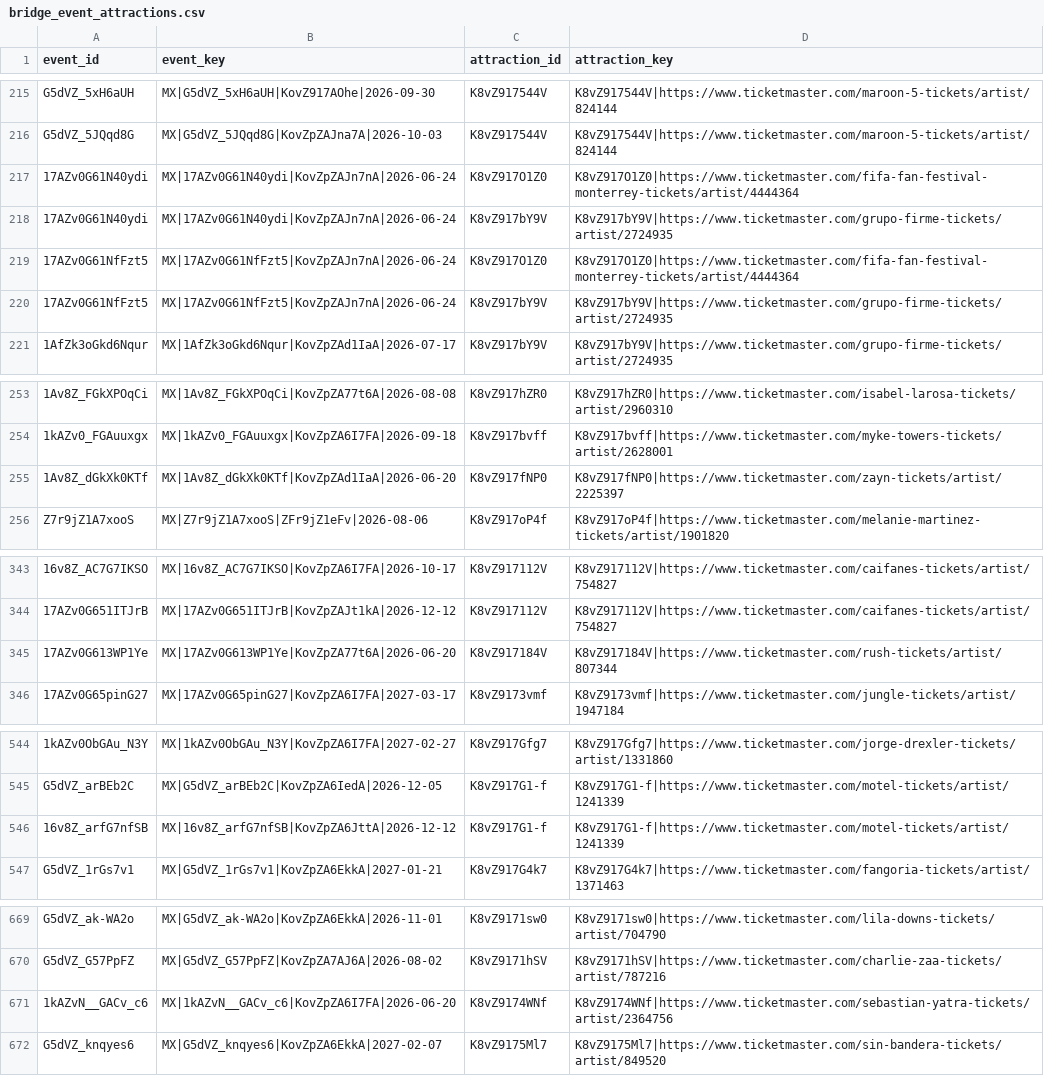
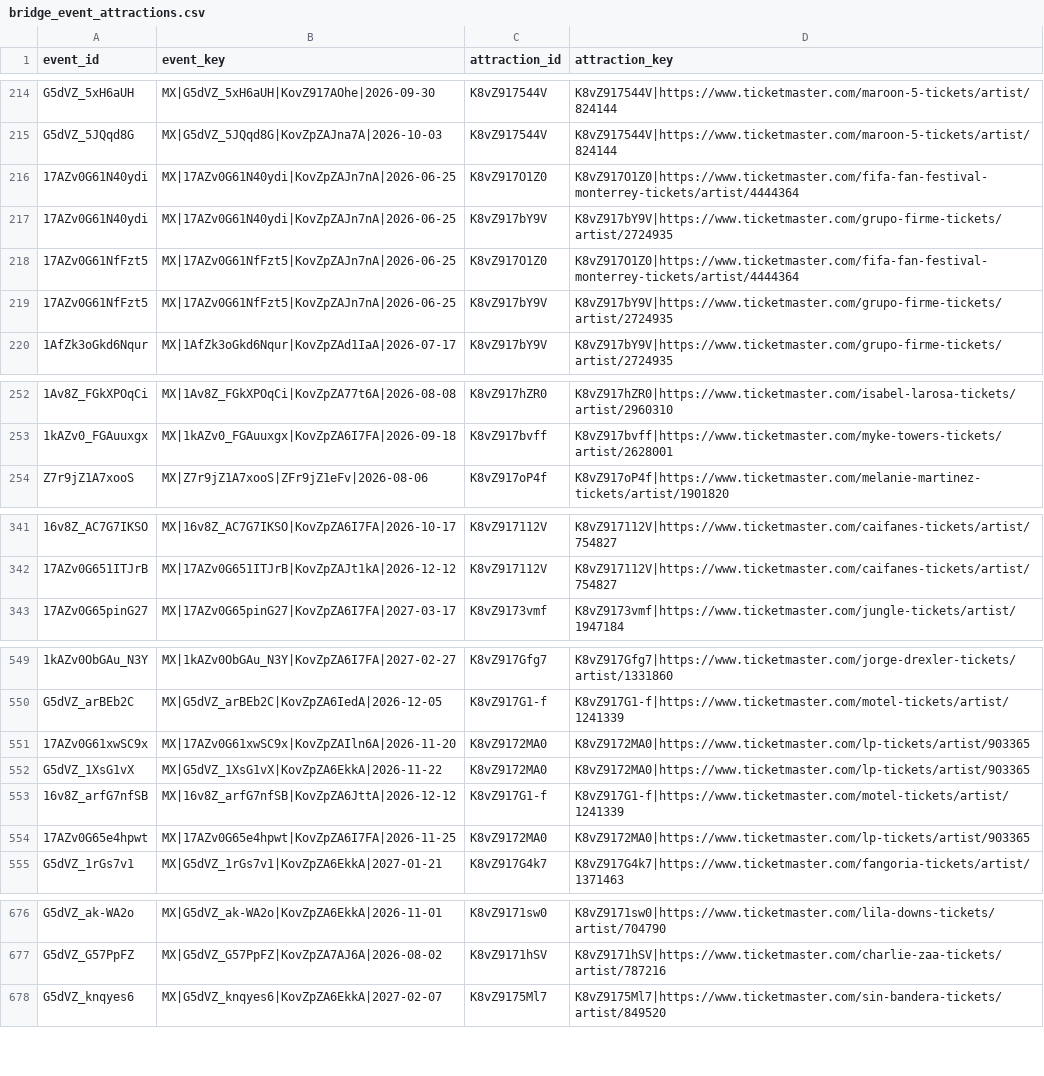
Before and after one commit to DavidCastilloSKT/analisis-oferta-musical-mexico-ticketmaster, a CSV file: data/processed/enriched_latam/bridge_event_attractions.csv, drawn as a sheet; only a part is shown, gaps mark what is left out; removed rows and columns are numbered as before the commit, all else as after; the diff covers the shown part only; the diff names each change by its address in the sheet, - before the commit and + after, or states it on an @@ line.

```diff
--- a/data/processed/enriched_latam/bridge_event_attractions.csv
+++ b/data/processed/enriched_latam/bridge_event_attractions.csv
-B216:B217 (event_key): MX|17AZv0G61N40ydi|KovZpZAJn7nA|2026-06-24
+B216:B217 (event_key): MX|17AZv0G61N40ydi|KovZpZAJn7nA|2026-06-25
-B218:B219 (event_key): MX|17AZv0G61NfFzt5|KovZpZAJn7nA|2026-06-24
+B218:B219 (event_key): MX|17AZv0G61NfFzt5|KovZpZAJn7nA|2026-06-25
-row 255: 1Av8Z_dGkXk0KTf | MX|1Av8Z_dGkXk0KTf|KovZpZAd1IaA|2026-06-20 | K8vZ917fNP0 | K8vZ917fNP0|https://www.ticketmaster.com/zayn-tickets/artist/2225397
-row 345: 17AZv0G613WP1Ye | MX|17AZv0G613WP1Ye|KovZpZA77t6A|2026-06-20 | K8vZ917184V | K8vZ917184V|https://www.ticketmaster.com/rush-tickets/artist/807344
+row 551: 17AZv0G61xwSC9x | MX|17AZv0G61xwSC9x|KovZpZAIln6A|2026-11-20 | K8vZ9172MA0 | K8vZ9172MA0|https://www.ticketmaster.com/lp-tickets/artist/903365
@@ row 484 moved to row 552: G5dVZ_1XsG1vX @@
@@ row 487 moved to row 554: 17AZv0G65e4hpwt @@
-row 671: 1kAZvN__GACv_c6 | MX|1kAZvN__GACv_c6|KovZpZA6I7FA|2026-06-20 | K8vZ9174WNf | K8vZ9174WNf|https://www.ticketmaster.com/sebastian-yatra-tickets/artist/2364756
```
Also changed, not shown: 16 added rows, 9 removed rows, 58 moved rows and 2 edited cells elsewhere in this file, data/processed/enriched_latam/dim_attractions.csv, data/processed/enriched_latam/dim_venues.csv, 2 other files.
